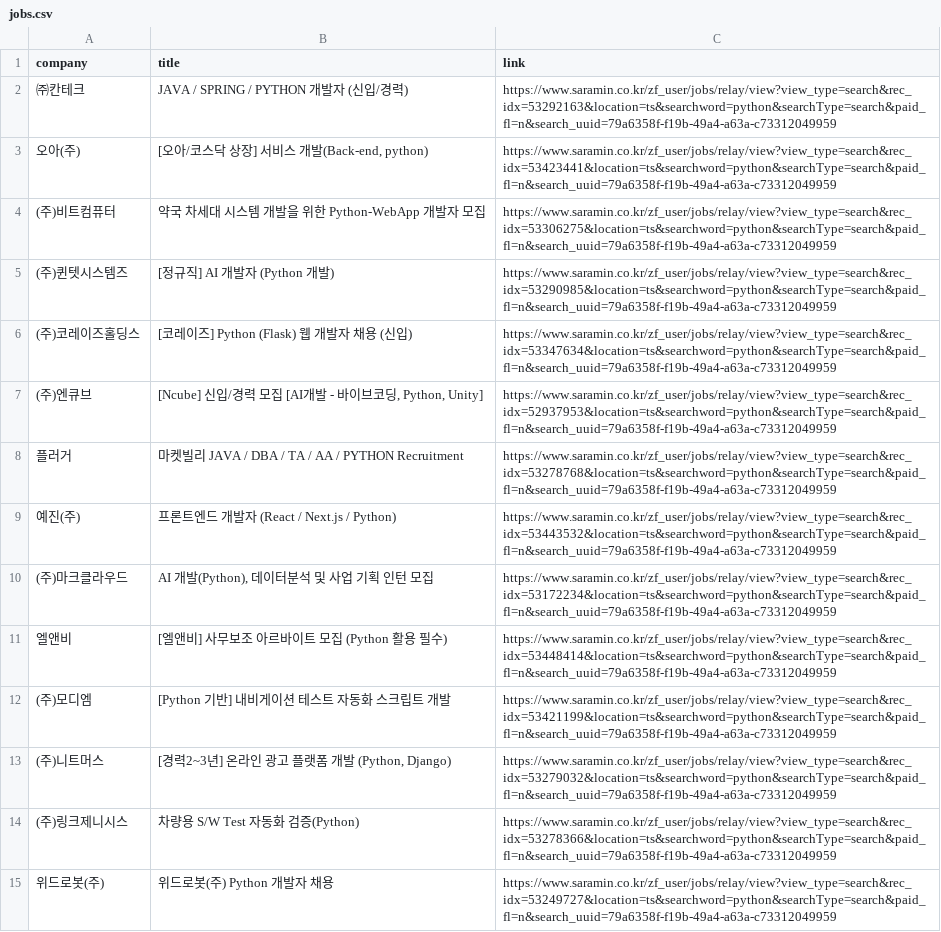
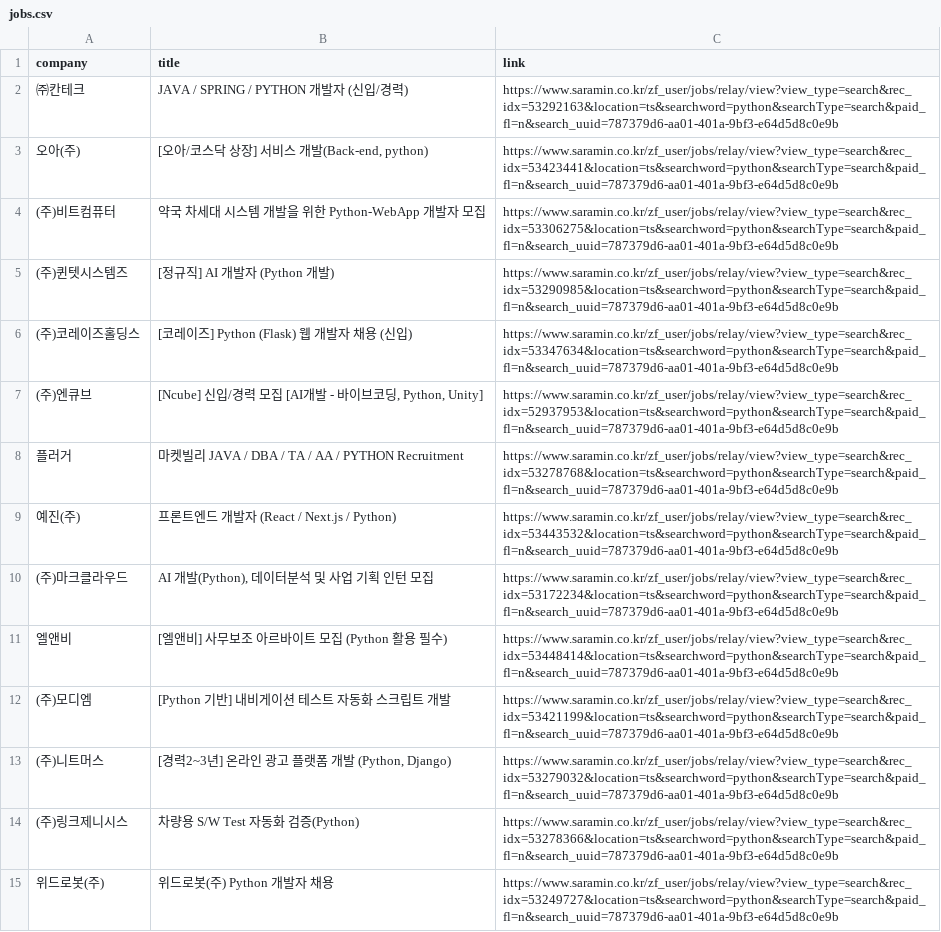
Before and after one commit to taekang78/job-data-project, a CSV file: data/jobs.csv, drawn as a sheet; only a part is shown; the diff covers the shown part only; the diff names each change by its address in the sheet, - before the commit and + after, or states it on an @@ line.

```diff
--- a/data/jobs.csv
+++ b/data/jobs.csv
-C2 (link): https://www.saramin.co.kr/zf_user/jobs/relay/view?view_type=search&rec_idx=53292163&location=ts&searchword=python&searchType=search&paid_fl=n&search_uuid=79a6358f-f19b-49a4-a63a-c73312049959
+C2 (link): https://www.saramin.co.kr/zf_user/jobs/relay/view?view_type=search&rec_idx=53292163&location=ts&searchword=python&searchType=search&paid_fl=n&search_uuid=787379d6-aa01-401a-9bf3-e64d5d8c0e9b
-C3 (link): https://www.saramin.co.kr/zf_user/jobs/relay/view?view_type=search&rec_idx=53423441&location=ts&searchword=python&searchType=search&paid_fl=n&search_uuid=79a6358f-f19b-49a4-a63a-c73312049959
+C3 (link): https://www.saramin.co.kr/zf_user/jobs/relay/view?view_type=search&rec_idx=53423441&location=ts&searchword=python&searchType=search&paid_fl=n&search_uuid=787379d6-aa01-401a-9bf3-e64d5d8c0e9b
-C4 (link): https://www.saramin.co.kr/zf_user/jobs/relay/view?view_type=search&rec_idx=53306275&location=ts&searchword=python&searchType=search&paid_fl=n&search_uuid=79a6358f-f19b-49a4-a63a-c73312049959
+C4 (link): https://www.saramin.co.kr/zf_user/jobs/relay/view?view_type=search&rec_idx=53306275&location=ts&searchword=python&searchType=search&paid_fl=n&search_uuid=787379d6-aa01-401a-9bf3-e64d5d8c0e9b
-C5 (link): https://www.saramin.co.kr/zf_user/jobs/relay/view?view_type=search&rec_idx=53290985&location=ts&searchword=python&searchType=search&paid_fl=n&search_uuid=79a6358f-f19b-49a4-a63a-c73312049959
+C5 (link): https://www.saramin.co.kr/zf_user/jobs/relay/view?view_type=search&rec_idx=53290985&location=ts&searchword=python&searchType=search&paid_fl=n&search_uuid=787379d6-aa01-401a-9bf3-e64d5d8c0e9b
-C6 (link): https://www.saramin.co.kr/zf_user/jobs/relay/view?view_type=search&rec_idx=53347634&location=ts&searchword=python&searchType=search&paid_fl=n&search_uuid=79a6358f-f19b-49a4-a63a-c73312049959
+C6 (link): https://www.saramin.co.kr/zf_user/jobs/relay/view?view_type=search&rec_idx=53347634&location=ts&searchword=python&searchType=search&paid_fl=n&search_uuid=787379d6-aa01-401a-9bf3-e64d5d8c0e9b
-C7 (link): https://www.saramin.co.kr/zf_user/jobs/relay/view?view_type=search&rec_idx=52937953&location=ts&searchword=python&searchType=search&paid_fl=n&search_uuid=79a6358f-f19b-49a4-a63a-c73312049959
+C7 (link): https://www.saramin.co.kr/zf_user/jobs/relay/view?view_type=search&rec_idx=52937953&location=ts&searchword=python&searchType=search&paid_fl=n&search_uuid=787379d6-aa01-401a-9bf3-e64d5d8c0e9b
-C8 (link): https://www.saramin.co.kr/zf_user/jobs/relay/view?view_type=search&rec_idx=53278768&location=ts&searchword=python&searchType=search&paid_fl=n&search_uuid=79a6358f-f19b-49a4-a63a-c73312049959
+C8 (link): https://www.saramin.co.kr/zf_user/jobs/relay/view?view_type=search&rec_idx=53278768&location=ts&searchword=python&searchType=search&paid_fl=n&search_uuid=787379d6-aa01-401a-9bf3-e64d5d8c0e9b
-C9 (link): https://www.saramin.co.kr/zf_user/jobs/relay/view?view_type=search&rec_idx=53443532&location=ts&searchword=python&searchType=search&paid_fl=n&search_uuid=79a6358f-f19b-49a4-a63a-c73312049959
+C9 (link): https://www.saramin.co.kr/zf_user/jobs/relay/view?view_type=search&rec_idx=53443532&location=ts&searchword=python&searchType=search&paid_fl=n&search_uuid=787379d6-aa01-401a-9bf3-e64d5d8c0e9b
-C10 (link): https://www.saramin.co.kr/zf_user/jobs/relay/view?view_type=search&rec_idx=53172234&location=ts&searchword=python&searchType=search&paid_fl=n&search_uuid=79a6358f-f19b-49a4-a63a-c73312049959
+C10 (link): https://www.saramin.co.kr/zf_user/jobs/relay/view?view_type=search&rec_idx=53172234&location=ts&searchword=python&searchType=search&paid_fl=n&search_uuid=787379d6-aa01-401a-9bf3-e64d5d8c0e9b
-C11 (link): https://www.saramin.co.kr/zf_user/jobs/relay/view?view_type=search&rec_idx=53448414&location=ts&searchword=python&searchType=search&paid_fl=n&search_uuid=79a6358f-f19b-49a4-a63a-c73312049959
+C11 (link): https://www.saramin.co.kr/zf_user/jobs/relay/view?view_type=search&rec_idx=53448414&location=ts&searchword=python&searchType=search&paid_fl=n&search_uuid=787379d6-aa01-401a-9bf3-e64d5d8c0e9b
-C12 (link): https://www.saramin.co.kr/zf_user/jobs/relay/view?view_type=search&rec_idx=53421199&location=ts&searchword=python&searchType=search&paid_fl=n&search_uuid=79a6358f-f19b-49a4-a63a-c73312049959
+C12 (link): https://www.saramin.co.kr/zf_user/jobs/relay/view?view_type=search&rec_idx=53421199&location=ts&searchword=python&searchType=search&paid_fl=n&search_uuid=787379d6-aa01-401a-9bf3-e64d5d8c0e9b
-C13 (link): https://www.saramin.co.kr/zf_user/jobs/relay/view?view_type=search&rec_idx=53279032&location=ts&searchword=python&searchType=search&paid_fl=n&search_uuid=79a6358f-f19b-49a4-a63a-c73312049959
+C13 (link): https://www.saramin.co.kr/zf_user/jobs/relay/view?view_type=search&rec_idx=53279032&location=ts&searchword=python&searchType=search&paid_fl=n&search_uuid=787379d6-aa01-401a-9bf3-e64d5d8c0e9b
-C14 (link): https://www.saramin.co.kr/zf_user/jobs/relay/view?view_type=search&rec_idx=53278366&location=ts&searchword=python&searchType=search&paid_fl=n&search_uuid=79a6358f-f19b-49a4-a63a-c73312049959
+C14 (link): https://www.saramin.co.kr/zf_user/jobs/relay/view?view_type=search&rec_idx=53278366&location=ts&searchword=python&searchType=search&paid_fl=n&search_uuid=787379d6-aa01-401a-9bf3-e64d5d8c0e9b
-C15 (link): https://www.saramin.co.kr/zf_user/jobs/relay/view?view_type=search&rec_idx=53249727&location=ts&searchword=python&searchType=search&paid_fl=n&search_uuid=79a6358f-f19b-49a4-a63a-c73312049959
+C15 (link): https://www.saramin.co.kr/zf_user/jobs/relay/view?view_type=search&rec_idx=53249727&location=ts&searchword=python&searchType=search&paid_fl=n&search_uuid=787379d6-aa01-401a-9bf3-e64d5d8c0e9b
```
Also changed, not shown: 26 edited cells elsewhere in this file, jobs.csv, 4 other files.
